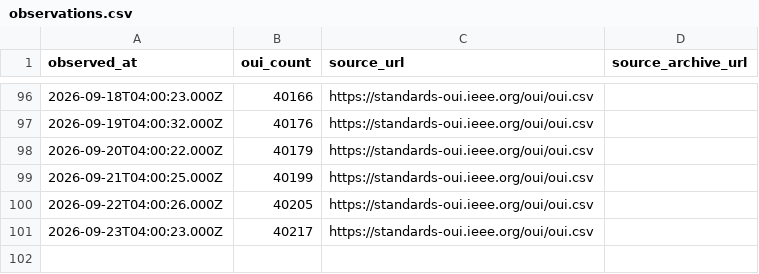
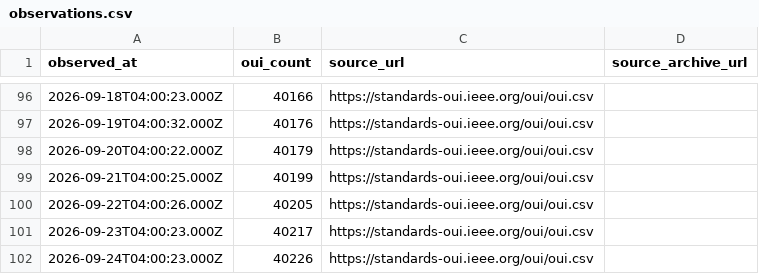
Before and after one commit to Drumworks/oui-change-history, a CSV file: observations.csv, drawn as a sheet; only a part is shown, gaps mark what is left out.

Commit message:
Refresh: 2334 changes across 101 observations (2026-09-24)
Regenerated from the observation record. Every figure in README.md, SCHEMA.md,
CITATION.cff and datapackage.json is computed from oui-changes.csv, not written by hand.

```diff
--- a/observations.csv
+++ b/observations.csv
@@ -101 +101,2 @@ observed_at,oui_count,source_url,source_archive_url
 2026-09-23T04:00:23.000Z,40217,https://standards-oui.ieee.org/oui/oui.csv,
+2026-09-24T04:00:23.000Z,40226,https://standards-oui.ieee.org/oui/oui.csv,
```
Also changed, not shown: known-duplicate-prefixes.csv, 5 other files.
